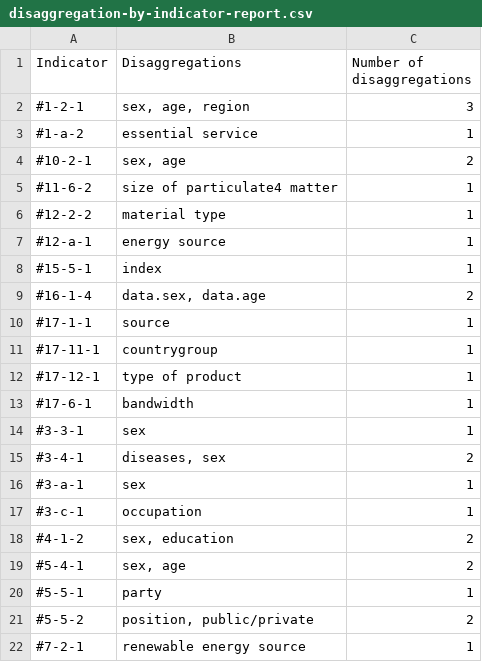
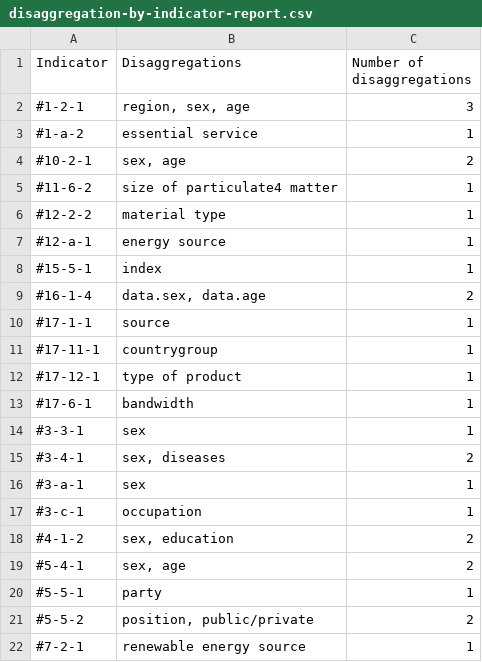
Before and after one commit to hagstovan/staging-sdg-data, a CSV file: disaggregation-by-indicator-report.csv, drawn as a sheet; only a part is shown.

```diff
--- a/disaggregation-by-indicator-report.csv
+++ b/disaggregation-by-indicator-report.csv
@@ -1,3 +1,3 @@
 Indicator,Disaggregations,Number of disaggregations
-#1-2-1,"sex, age, region",3
+#1-2-1,"region, sex, age",3
 #1-a-2,essential service,1
@@ -14,3 +14,3 @@ Indicator,Disaggregations,Number of disaggregations
 #3-3-1,sex,1
-#3-4-1,"diseases, sex",2
+#3-4-1,"sex, diseases",2
 #3-a-1,sex,1
```
Also changed, not shown: 18 other files.
